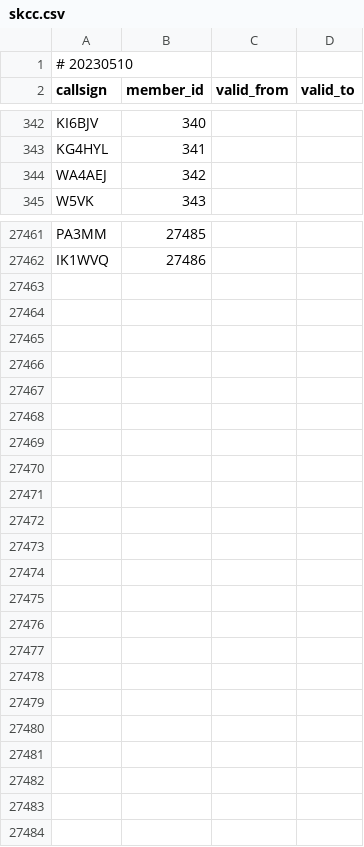
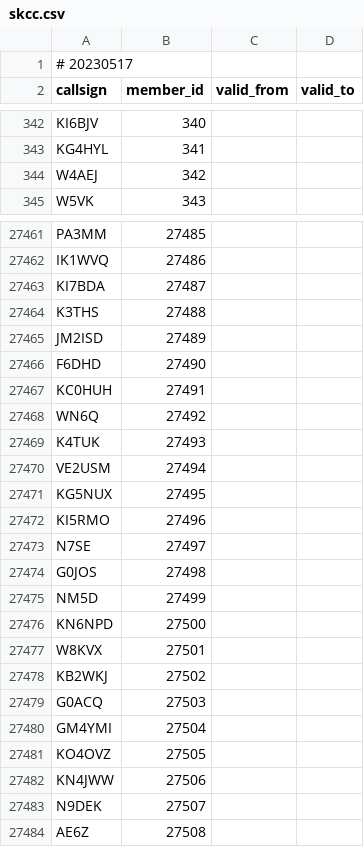
Before and after one commit to foldynl/hamradio-membeship-lists, a CSV file: lists/skcc.csv, drawn as a sheet; only a part is shown, gaps mark what is left out; the diff covers the shown part only.

```diff
--- a/lists/skcc.csv
+++ b/lists/skcc.csv
@@ -1,2 +1,2 @@
-# 20230510
+# 20230517
 callsign,member_id,valid_from,valid_to
@@ -343,3 +343,3 @@ KI6BJV,340,,
 KG4HYL,341,,
-WA4AEJ,342,,
+W4AEJ,342,,
 W5VK,343,,
@@ -27462 +27462,23 @@ PA3MM,27485,,
 IK1WVQ,27486,,
+KI7BDA,27487,,
+K3THS,27488,,
+JM2ISD,27489,,
+F6DHD,27490,,
+KC0HUH,27491,,
+WN6Q,27492,,
+K4TUK,27493,,
+VE2USM,27494,,
+KG5NUX,27495,,
+KI5RMO,27496,,
+N7SE,27497,,
+G0JOS,27498,,
+NM5D,27499,,
+KN6NPD,27500,,
+W8KVX,27501,,
+KB2WKJ,27502,,
+G0ACQ,27503,,
+GM4YMI,27504,,
+KO4OVZ,27505,,
+KN4JWW,27506,,
+N9DEK,27507,,
+AE6Z,27508,,
```
Also changed, not shown: 15 edited cells elsewhere in this file, lists/a1club.csv, lists/cwops.csv, 15 other files.
